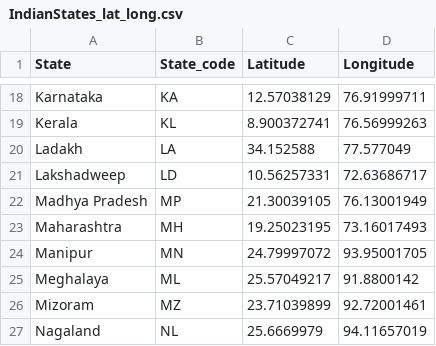
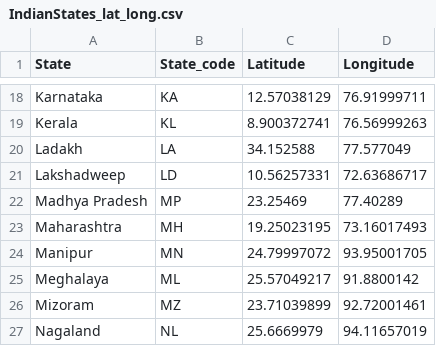
Before and after one commit to sanjivch/DataScience, a CSV file: Misc/IndianStates_lat_long.csv, drawn as a sheet; only a part is shown, gaps mark what is left out.

Commit message:
updates coordinates for MP

```diff
--- a/Misc/IndianStates_lat_long.csv
+++ b/Misc/IndianStates_lat_long.csv
@@ -21,3 +21,3 @@ Ladakh,LA,34.152588,77.577049
 Lakshadweep,LD,10.56257331,72.63686717
-Madhya Pradesh,MP,21.30039105,76.13001949
+Madhya Pradesh,MP,23.25469,77.40289
 Maharashtra,MH,19.25023195,73.16017493
```
